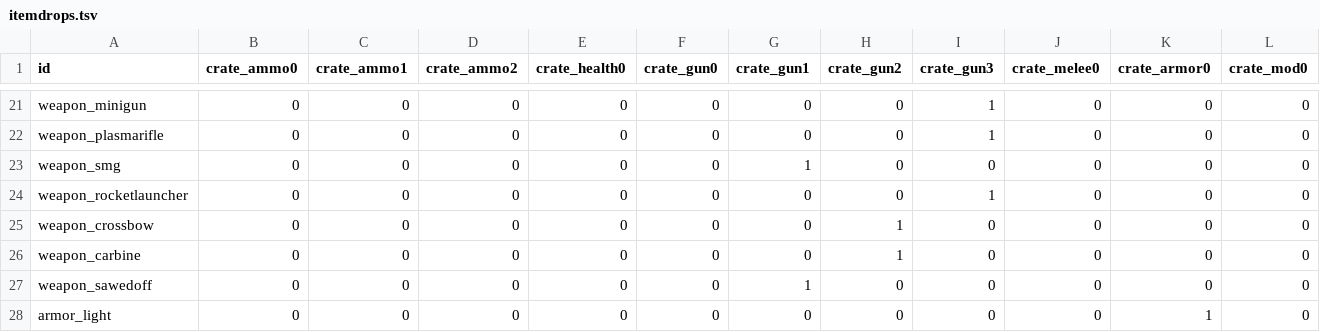
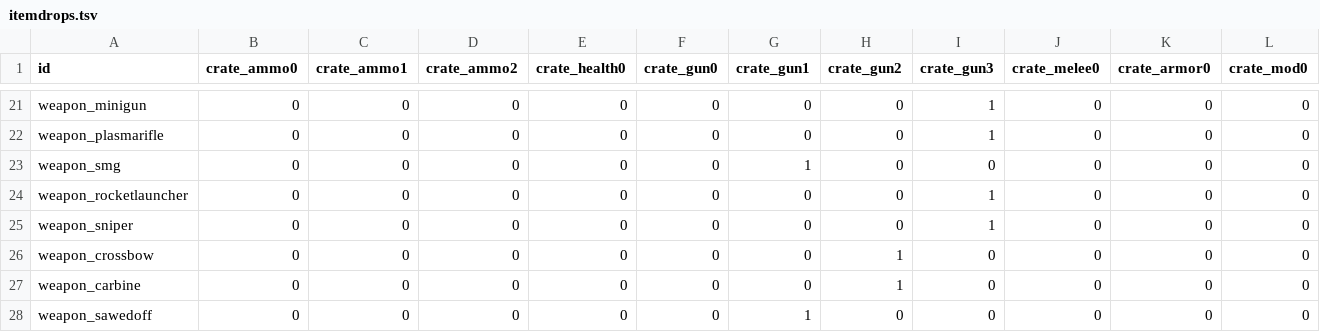
Before and after one commit to ololoken/emptyclip, a TSV file: assets/source/stats/itemdrops.tsv, drawn as a sheet; only a part is shown, gaps mark what is left out; the shorter side is filled out with more unchanged rows; rows hold the shown columns only; the diff names each change by its address in the sheet, - before the commit and + after, or states it on an @@ line.

```diff
--- a/assets/source/stats/itemdrops.tsv
+++ b/assets/source/stats/itemdrops.tsv
+row 25: weapon_sniper | 0 | 0 | 0 | 0 | 0 | 0 | 0 | 1 | 0 | 0 | 0
```
Also changed, not shown: assets/source/stats/weapons.tsv, 3 other files.
